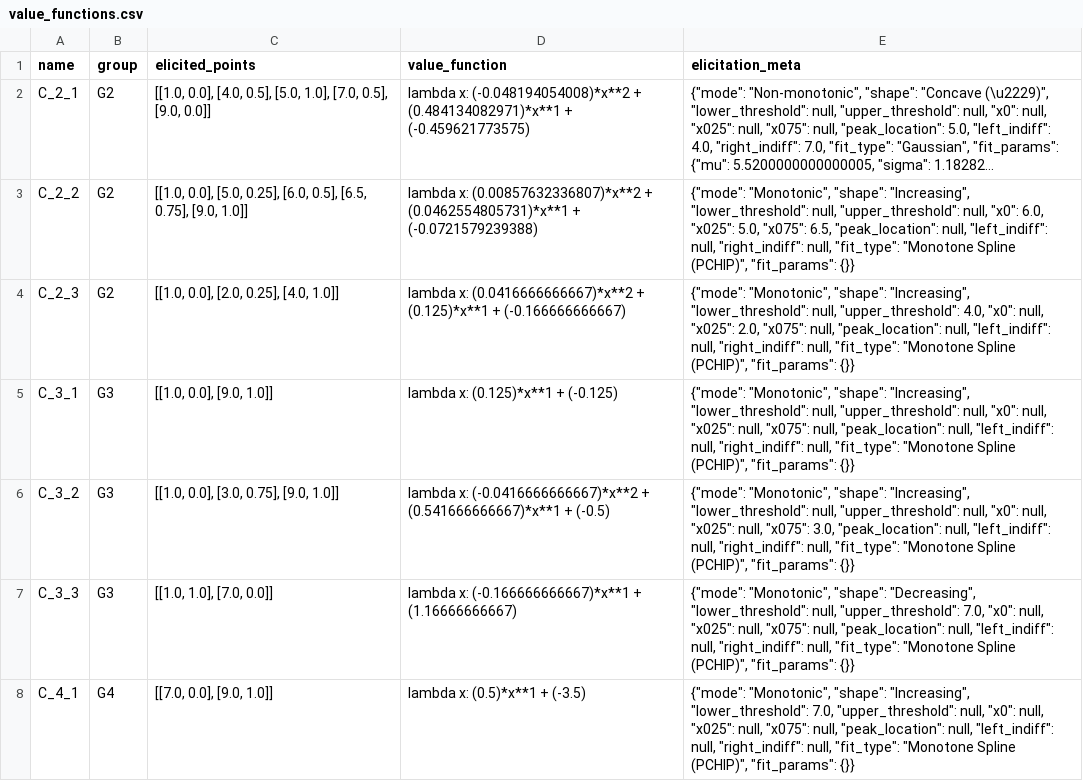
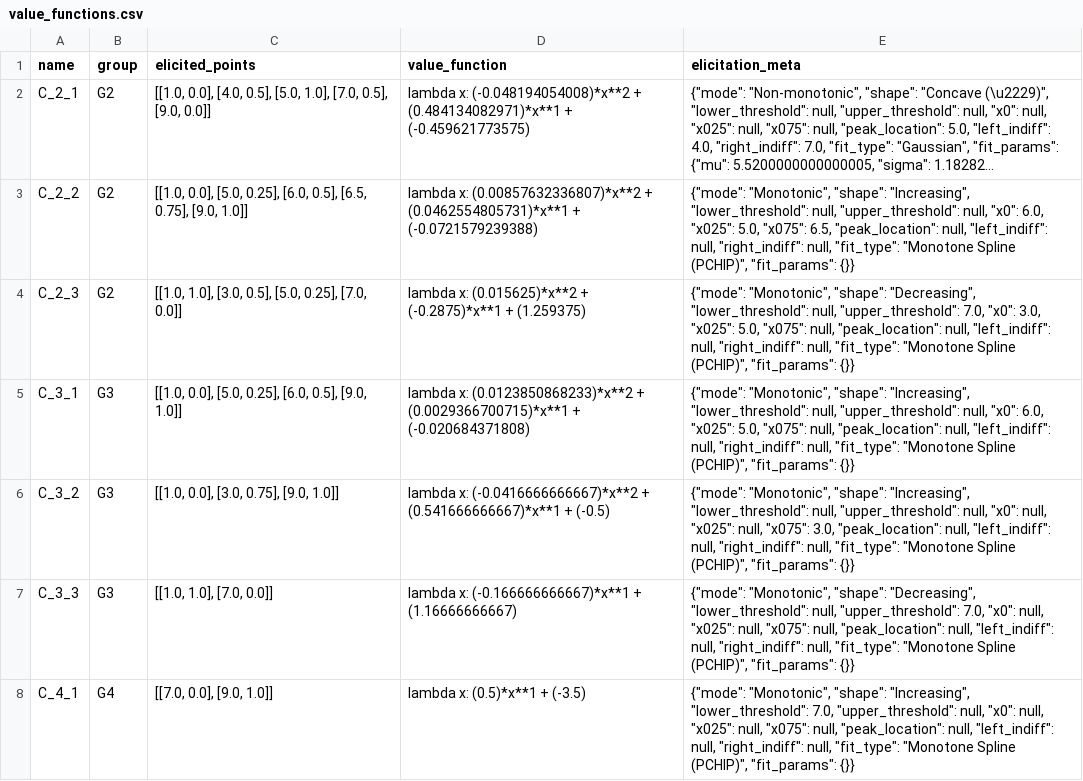
Before and after one commit to simo-pagliu/Master-Thesis, a CSV file: 02 - Value Functions/simple/value_functions.csv, drawn as a sheet; only a part is shown; long unchanged cells end in …; the diff names each change by its address in the sheet, - before the commit and + after, or states it on an @@ line.

Commit message:
qualitative indicator elicitation UI

```diff
--- a/02 - Value Functions/simple/value_functions.csv
+++ b/02 - Value Functions/simple/value_functions.csv
-C4 (elicited_points): [[1.0, 0.0], [2.0, 0.25], [4.0, 1.0]]
+C4 (elicited_points): [[1.0, 1.0], [3.0, 0.5], [5.0, 0.25], [7.0, 0.0]]
-D4 (value_function): lambda x: (0.0416666666667)*x**2 + (0.125)*x**1 + (-0.166666666667)
+D4 (value_function): lambda x: (0.015625)*x**2 + (-0.2875)*x**1 + (1.259375)
-E4 (elicitation_meta): …"Monotonic", "shape": "Increasing", "lower_threshold": null, "upper_threshold": 4.0, "x0": null, "x025": 2.0, "x075": null,…
+E4 (elicitation_meta): …"Monotonic", "shape": "Decreasing", "lower_threshold": null, "upper_threshold": 7.0, "x0": 3.0, "x025": 5.0, "x075": null,…
-C5 (elicited_points): [[1.0, 0.0], [9.0, 1.0]]
+C5 (elicited_points): [[1.0, 0.0], [5.0, 0.25], [6.0, 0.5], [9.0, 1.0]]
-D5 (value_function): lambda x: (0.125)*x**1 + (-0.125)
+D5 (value_function): lambda x: (0.0123850868233)*x**2 + (0.0029366700715)*x**1 + (-0.020684371808)
-E5 (elicitation_meta): …null, "x0": null, "x025": null, "x075": null,…
+E5 (elicitation_meta): …null, "x0": 6.0, "x025": 5.0, "x075": null,…
```
Also changed, not shown: 5 other files.
